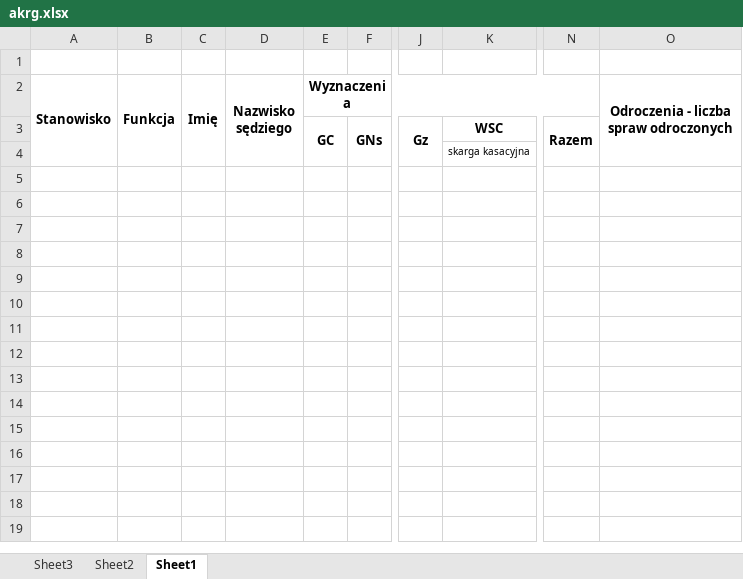
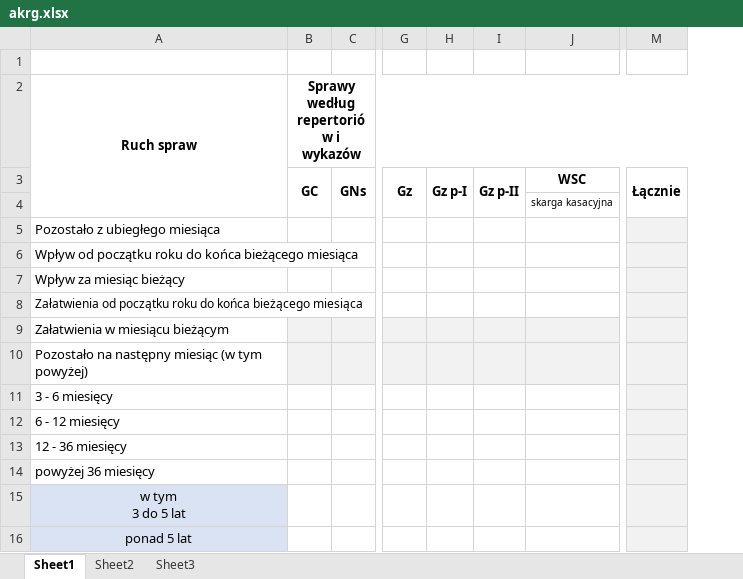
Before and after one commit to RolandSkowronek1972/statystyki, an Excel workbook: Statystyki_2018/Template/akrg.xlsx, sheet Sheet1, drawn as a sheet; only a part is shown, gaps mark what is left out; values as stored, in another font and other column widths than the file's, no borders; removed rows and columns are numbered as before the commit, all else as after; rows hold the shown columns only; ↵ is a line break in a cell; the diff names each change by its address in the sheet, - before the commit and + after, or states it on an @@ line.

```diff
--- a/Statystyki_2018/Template/akrg.xlsx (sheet Sheet1)
+++ b/Statystyki_2018/Template/akrg.xlsx (sheet Sheet1)
@@ sheet tab order changed: Sheet1 | Sheet2 | Sheet3 @@
-column A (Stanowisko), empty
-column B (Funkcja), empty
-column C (Imię), empty
-column D (Nazwisko sędziego), empty
+column A (Ruch spraw), empty
+column H, row 3: Gz p-I
+column I, row 3: Gz p-II
-column N, row 3: Razem
-column O, row 2: Odroczenia - liczba spraw odroczonych
+column M, row 3: Łącznie
-B2: Wyznaczenia
+B2: Sprawy według repertoriów i wykazów
+row 5: Pozostało z ubiegłego miesiąca
+row 6: Wpływ od początku roku do końca bieżącego miesiąca
+row 7: Wpływ za miesiąc bieżący
+row 8: Załatwienia od początku roku do końca bieżącego miesiąca
+row 9: Załatwienia w miesiącu bieżącym
+row 10: Pozostało na następny miesiąc (w tym powyżej)
+row 11: 3 - 6 miesięcy
+row 12: 6 - 12 miesięcy
+row 13: 12 - 36 miesięcy
+row 14: powyżej 36 miesięcy
+row 15: w tym ↵ 3 do 5 lat
+row 16: ponad 5 lat
```
Also changed, not shown: sheet Sheet2, sheet Sheet3, Statystyki_2018/Template/akrc.xlsx, Statystyki_2018/Template/akrp.xlsx, 28 other files.
